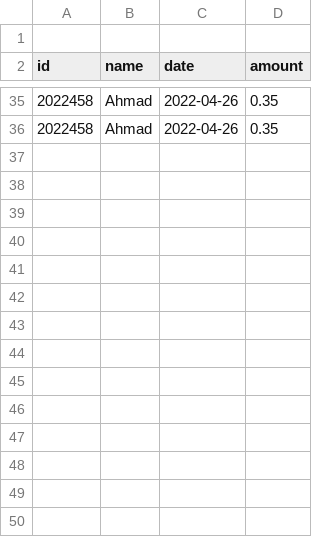
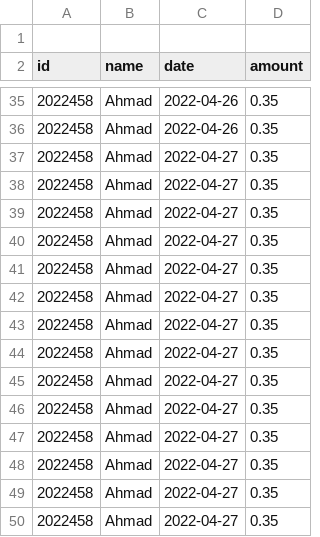
Before and after one commit to Canteen-Management-System/Canteen-Management-System, a CSV file: Canteen-project/studentDailyOrder.csv, drawn as a sheet; only a part is shown, gaps mark what is left out.

```diff
--- a/Canteen-project/studentDailyOrder.csv
+++ b/Canteen-project/studentDailyOrder.csv
@@ -36 +36,15 @@ id,name,date,amount
 2022458,Ahmad,2022-04-26,0.35
+2022458,Ahmad,2022-04-27,0.35
+2022458,Ahmad,2022-04-27,0.35
+2022458,Ahmad,2022-04-27,0.35
+2022458,Ahmad,2022-04-27,0.35
+2022458,Ahmad,2022-04-27,0.35
+2022458,Ahmad,2022-04-27,0.35
+2022458,Ahmad,2022-04-27,0.35
+2022458,Ahmad,2022-04-27,0.35
+2022458,Ahmad,2022-04-27,0.35
+2022458,Ahmad,2022-04-27,0.35
+2022458,Ahmad,2022-04-27,0.35
+2022458,Ahmad,2022-04-27,0.35
+2022458,Ahmad,2022-04-27,0.35
+2022458,Ahmad,2022-04-27,0.35
```
Also changed, not shown: Canteen-project/MealQuantity.csv, 7 other files.
